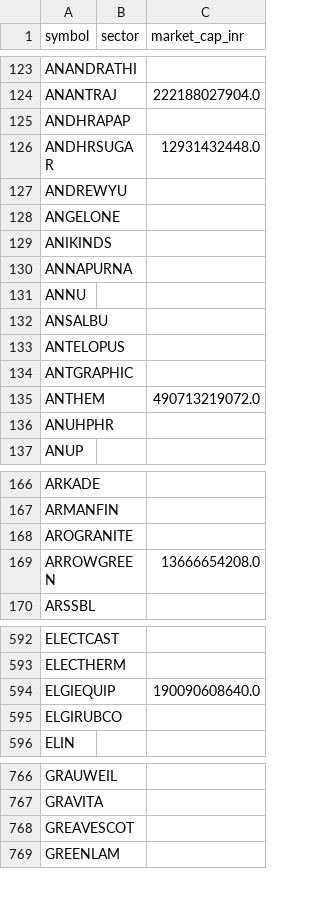
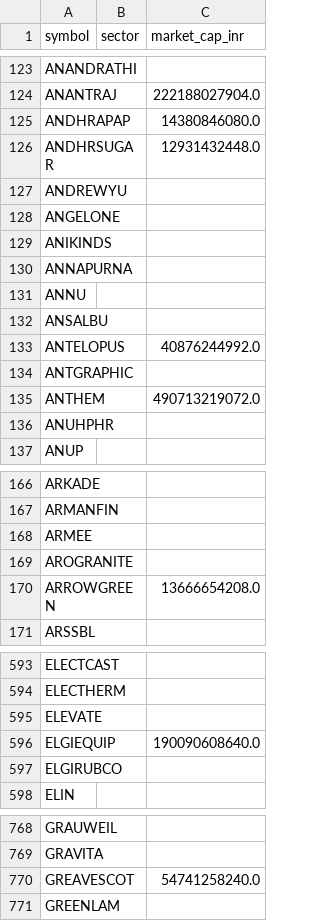
Before and after one commit to yogeshagawane94-rgb/nse-stock-chart-dashboard, a CSV file: symbols.csv, drawn as a sheet; only a part is shown, gaps mark what is left out; the diff covers the shown part only.

```diff
--- a/symbols.csv
+++ b/symbols.csv
@@ -124,3 +124,3 @@ ANANDRATHI,,
 ANANTRAJ,,222188027904.0
-ANDHRAPAP,,
+ANDHRAPAP,,14380846080.0
 ANDHRSUGAR,,12931432448.0
@@ -132,3 +132,3 @@ ANNU,,
 ANSALBU,,
-ANTELOPUS,,
+ANTELOPUS,,40876244992.0
 ANTGRAPHIC,,
@@ -167,2 +167,3 @@ ARKADE,,
 ARMANFIN,,
+ARMEE,,
 AROGRANITE,,
@@ -593,2 +594,3 @@ ELECTCAST,,
 ELECTHERM,,
+ELEVATE,,
 ELGIEQUIP,,190090608640.0
@@ -767,3 +769,3 @@ GRAUWEIL,,
 GRAVITA,,
-GREAVESCOT,,
+GREAVESCOT,,54741258240.0
 GREENLAM,,
```
Also changed, not shown: 1 removed row and 12 edited cells elsewhere in this file, pattern_charts/pattern_matches.csv, screened_charts/matches.csv.
